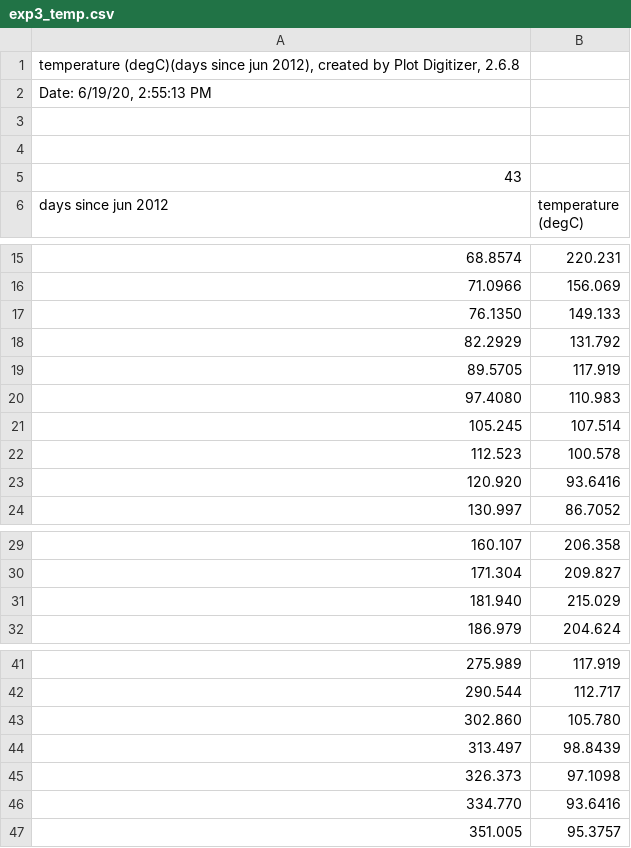
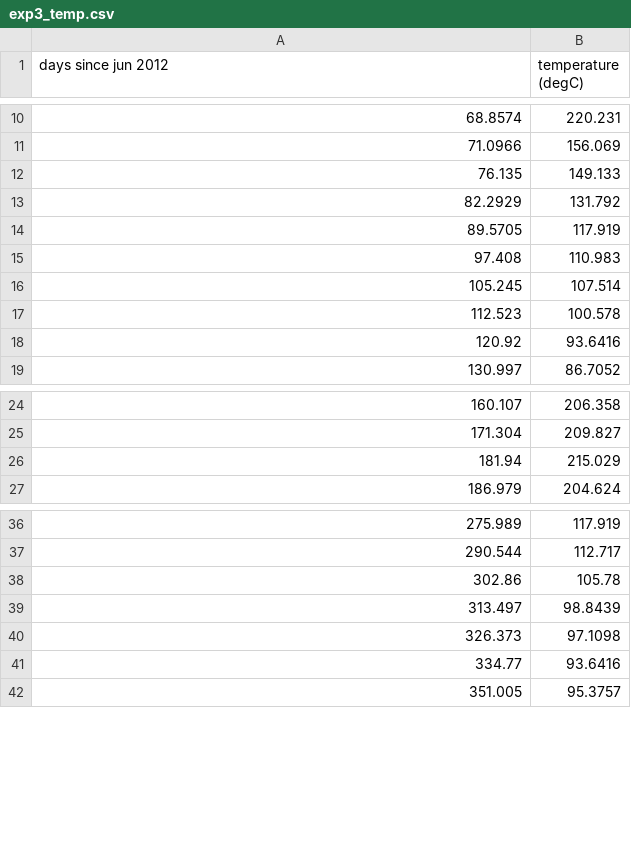
Before and after one commit to Nikhil-Banerjee/263-Group-5, a CSV file: pilot_project_data_2012/exp3_temp.csv, drawn as a sheet; only a part is shown, gaps mark what is left out; the diff covers the shown part only.

Commit message:
Beautified data and modified exp3 files to read easier.

```diff
--- a/pilot_project_data_2012/exp3_temp.csv
+++ b/pilot_project_data_2012/exp3_temp.csv
@@ -1,6 +1 @@
-"temperature (degC)(days since jun 2012), created by Plot Digitizer, 2.6.8"
-"Date: 6/19/20, 2:55:13 PM"
-
-
-43
 days since jun 2012,temperature (degC)
@@ -17 +12 @@ days since jun 2012,temperature (degC)
-76.1350,149.133,
+76.135,149.133
@@ -20 +15 @@ days since jun 2012,temperature (degC)
-97.4080,110.983,
+97.408,110.983
@@ -23 +18 @@ days since jun 2012,temperature (degC)
-120.920,93.6416,
+120.92,93.6416
@@ -31 +26 @@ days since jun 2012,temperature (degC)
-181.940,215.029,
+181.94,215.029
@@ -43 +38 @@ days since jun 2012,temperature (degC)
-302.860,105.780,
+302.86,105.78
@@ -46 +41 @@ days since jun 2012,temperature (degC)
-334.770,93.6416,
+334.77,93.6416
```
Also changed, not shown: 1 edited cell elsewhere in this file, pilot_project_data_2012/exp3_oil.csv, pilot_project_data_2012/exp3_pressure.csv, 3 other files.
